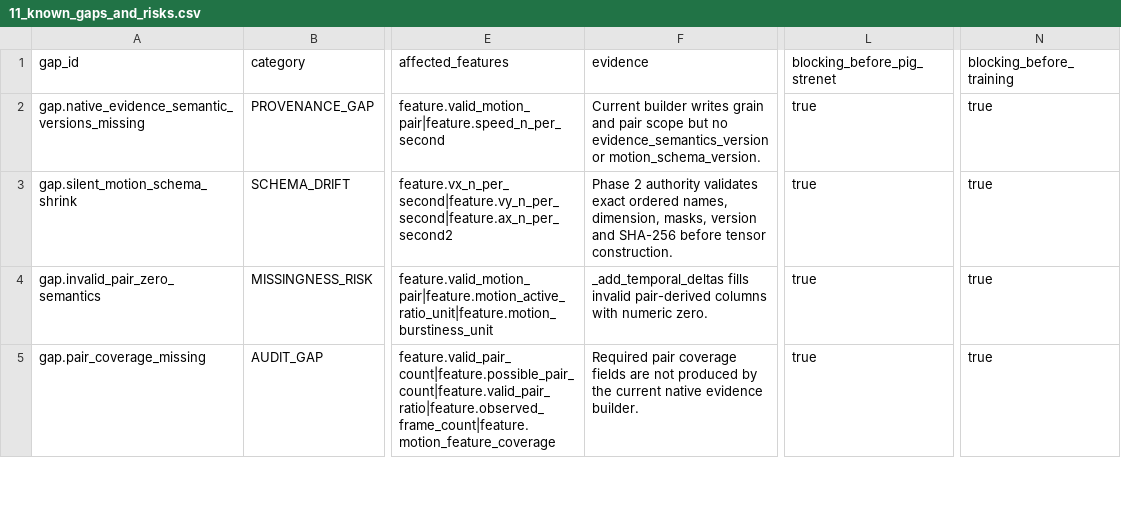
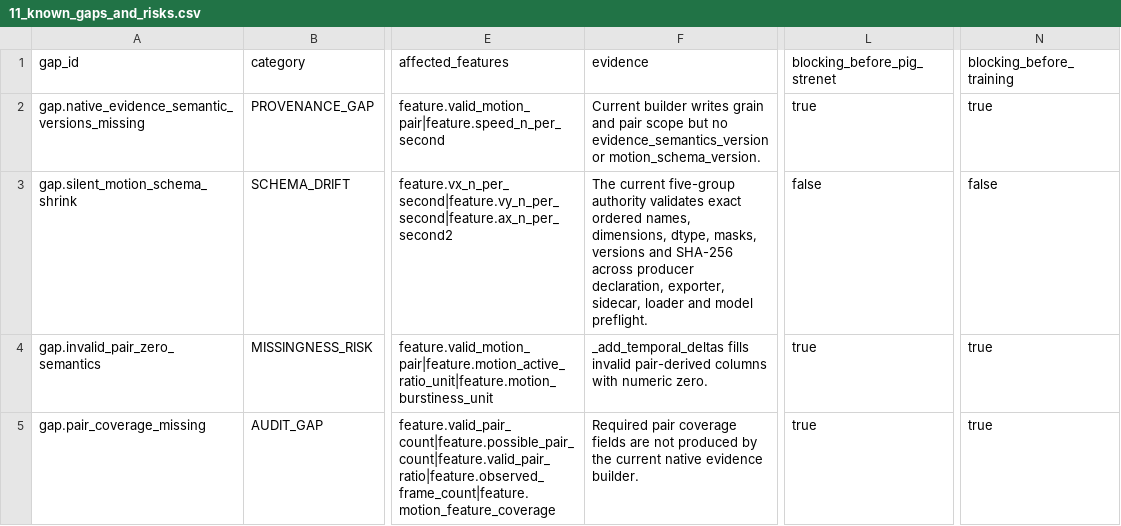
Before and after one commit to tuanhmhe186947/q7m4x9v2k8n5r3t6p1, a CSV file: docs/classification_v2/scientific_contract_v1/11_known_gaps_and_risks.csv, drawn as a sheet; only a part is shown, gaps mark what is left out; the diff names each change by its address in the sheet, - before the commit and + after, or states it on an @@ line.

```diff
--- a/docs/classification_v2/scientific_contract_v1/11_known_gaps_and_risks.csv
+++ b/docs/classification_v2/scientific_contract_v1/11_known_gaps_and_risks.csv
-F3 (evidence): Phase 2 authority validates exact ordered names, dimension, masks, version and SHA-256 before tensor construction.
+F3 (evidence): The current five-group authority validates exact ordered names, dimensions, dtype, masks, versions and SHA-256 across producer declaration, exporter, sidecar, loader and model preflight.
-L3 (blocking_before_pig_strenet): true
+L3 (blocking_before_pig_strenet): false
-N3 (blocking_before_training): true
+N3 (blocking_before_training): false
```
Also changed, not shown: docs/classification_v2/scientific_contract_v1/02_stage_contract_registry.csv, docs/classification_v2/scientific_contract_v1/04_invariant_gate_matrix.csv, 33 other files.
